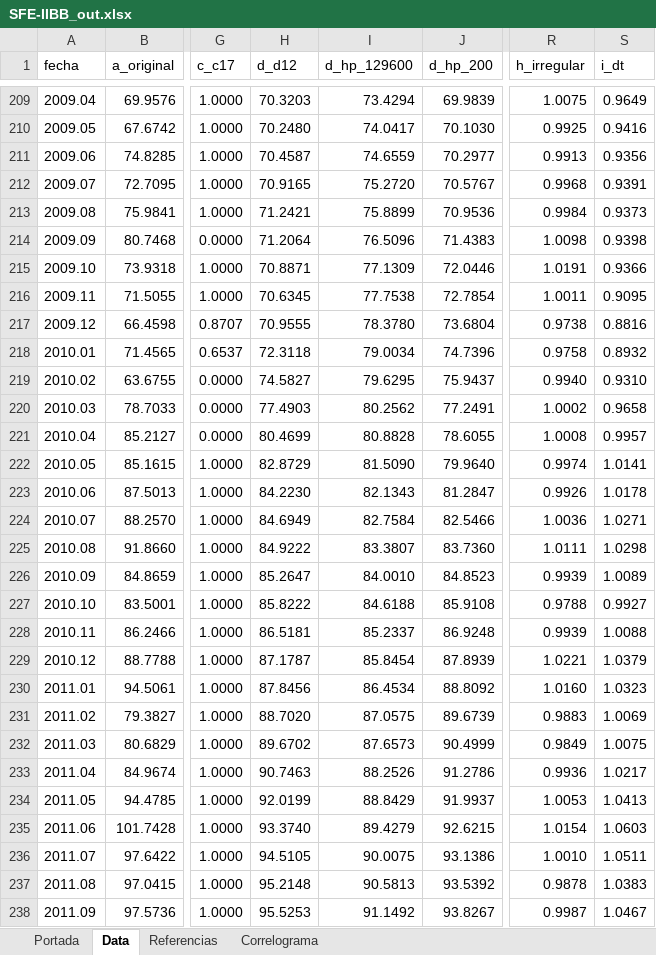
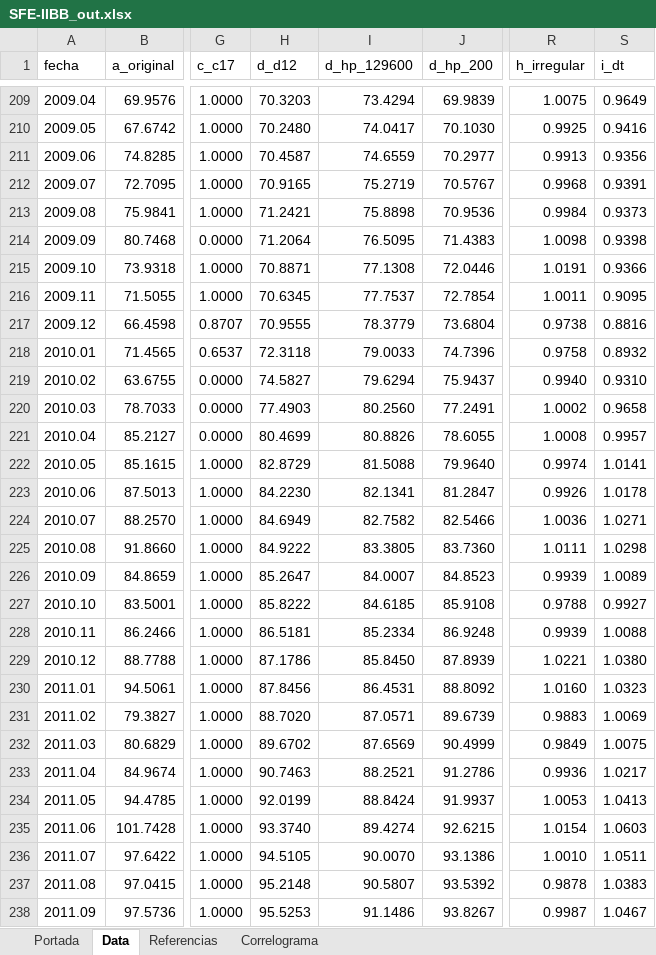
Before and after one commit to CES-BCSF/CicSFE_GitHub, an Excel workbook: indicadores/SFE-IIBB_out.xlsx, sheet Data, drawn as a sheet; only a part is shown, gaps mark what is left out; values as stored, in another font and other column widths than the file's, no borders; the diff covers the shown part only; the diff names each change by its address in the sheet, - before the commit and + after, or states it on an @@ line.

Commit message:
Corrida | SFE-IIBB | 2026-11-20 13:55:56.807138

```diff
--- a/indicadores/SFE-IIBB_out.xlsx (sheet Data)
+++ b/indicadores/SFE-IIBB_out.xlsx (sheet Data)
-I212 (d_hp_129600): 75.2720
+I212 (d_hp_129600): 75.2719
-I213 (d_hp_129600): 75.8899
+I213 (d_hp_129600): 75.8898
-I214 (d_hp_129600): 76.5096
+I214 (d_hp_129600): 76.5095
-I215 (d_hp_129600): 77.1309
+I215 (d_hp_129600): 77.1308
-I216 (d_hp_129600): 77.7538
+I216 (d_hp_129600): 77.7537
-I217 (d_hp_129600): 78.3780
+I217 (d_hp_129600): 78.3779
-I218 (d_hp_129600): 79.0034
+I218 (d_hp_129600): 79.0033
-I219 (d_hp_129600): 79.6295
+I219 (d_hp_129600): 79.6294
-I220 (d_hp_129600): 80.2562
+I220 (d_hp_129600): 80.2560
-I221 (d_hp_129600): 80.8828
+I221 (d_hp_129600): 80.8826
-I222 (d_hp_129600): 81.5090
+I222 (d_hp_129600): 81.5088
-I223 (d_hp_129600): 82.1343
+I223 (d_hp_129600): 82.1341
-I224 (d_hp_129600): 82.7584
+I224 (d_hp_129600): 82.7582
-I225 (d_hp_129600): 83.3807
+I225 (d_hp_129600): 83.3805
-I226 (d_hp_129600): 84.0010
+I226 (d_hp_129600): 84.0007
-I227 (d_hp_129600): 84.6188
+I227 (d_hp_129600): 84.6185
-I228 (d_hp_129600): 85.2337
+I228 (d_hp_129600): 85.2334
-H229 (d_d12): 87.1787
+H229 (d_d12): 87.1786
-I229 (d_hp_129600): 85.8454
+I229 (d_hp_129600): 85.8450
-S229 (i_dt): 1.0379
+S229 (i_dt): 1.0380
-I230 (d_hp_129600): 86.4534
+I230 (d_hp_129600): 86.4531
-I231 (d_hp_129600): 87.0575
+I231 (d_hp_129600): 87.0571
-I232 (d_hp_129600): 87.6573
+I232 (d_hp_129600): 87.6569
-I233 (d_hp_129600): 88.2526
+I233 (d_hp_129600): 88.2521
-I234 (d_hp_129600): 88.8429
+I234 (d_hp_129600): 88.8424
-I235 (d_hp_129600): 89.4279
+I235 (d_hp_129600): 89.4274
-I236 (d_hp_129600): 90.0075
+I236 (d_hp_129600): 90.0070
-I237 (d_hp_129600): 90.5813
+I237 (d_hp_129600): 90.5807
-I238 (d_hp_129600): 91.1492
+I238 (d_hp_129600): 91.1486
```
Also changed, not shown: 1354 edited cells elsewhere in this sheet, sheet Correlograma, sheet Portada, 2 other files.
